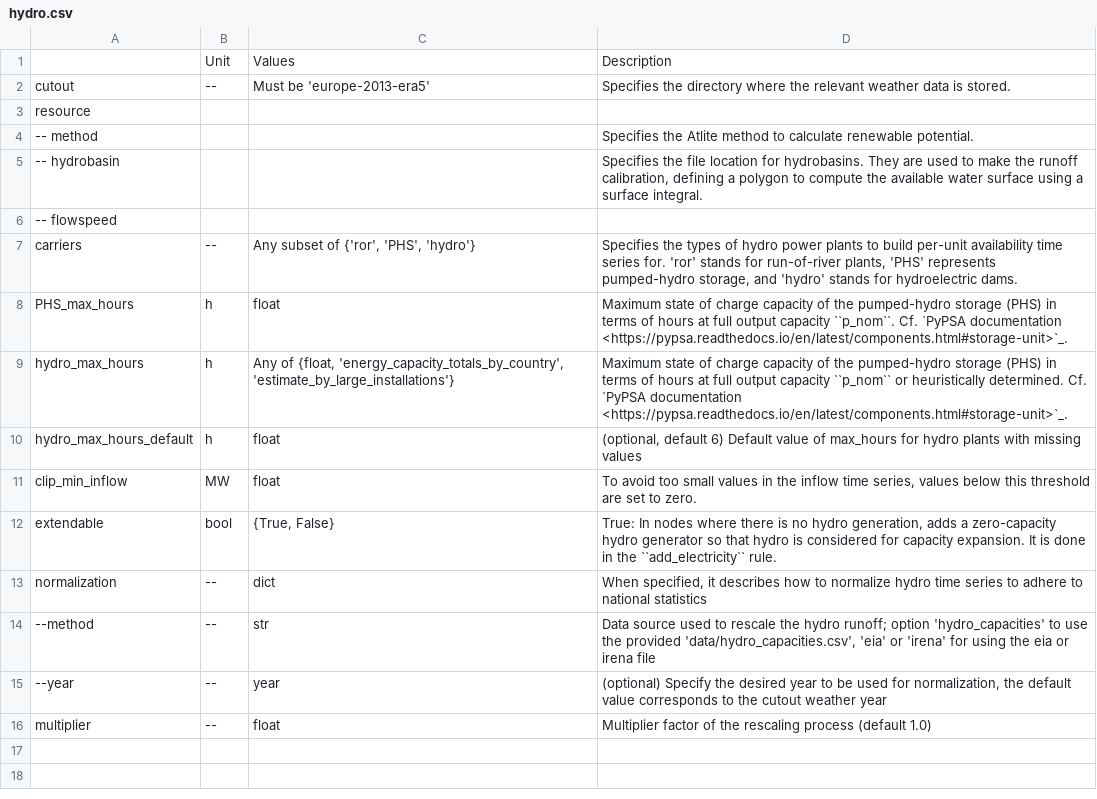
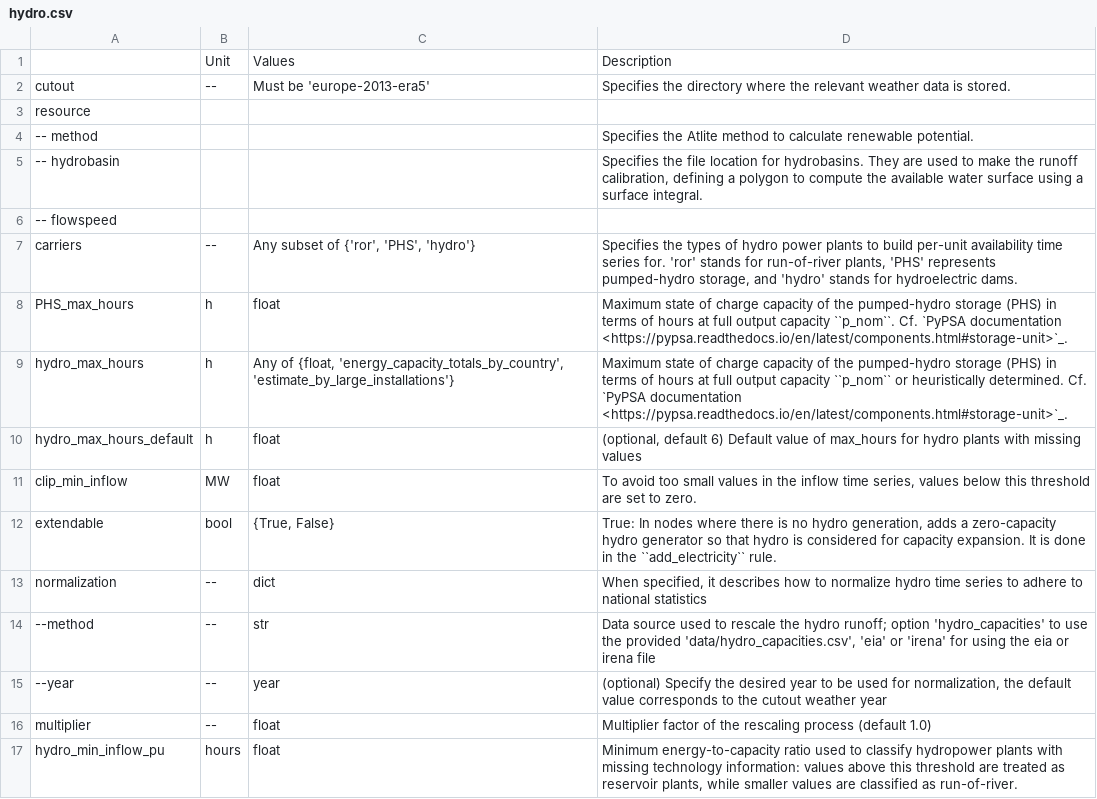
Before and after one commit to pypsa-meets-earth/pypsa-earth, a CSV file: doc/configtables/hydro.csv, drawn as a sheet.

Commit message:
Add heuristics to determine missing hydro technologies (#1684)
* Add heuristics to determine missing hydro technologies

* add release_notes, documentation and bugfix

* add logger information to be optional

* update release notes, minor bugfix

* Commit suggestion in `add_electricity.py`

* Apply suggestions from Katia's code review

```diff
--- a/doc/configtables/hydro.csv
+++ b/doc/configtables/hydro.csv
@@ -16 +16,2 @@ normalization,--,dict,"When specified, it describes how to normalize hydro time
 multiplier,--,float,"Multiplier factor of the rescaling process (default 1.0)"
+hydro_min_inflow_pu,hours,float,"Minimum energy-to-capacity ratio used to classify hydropower plants with missing technology information: values above this threshold are treated as reservoir plants, while smaller values are classified as run-of-river."
```
Also changed, not shown: 3 other files.
